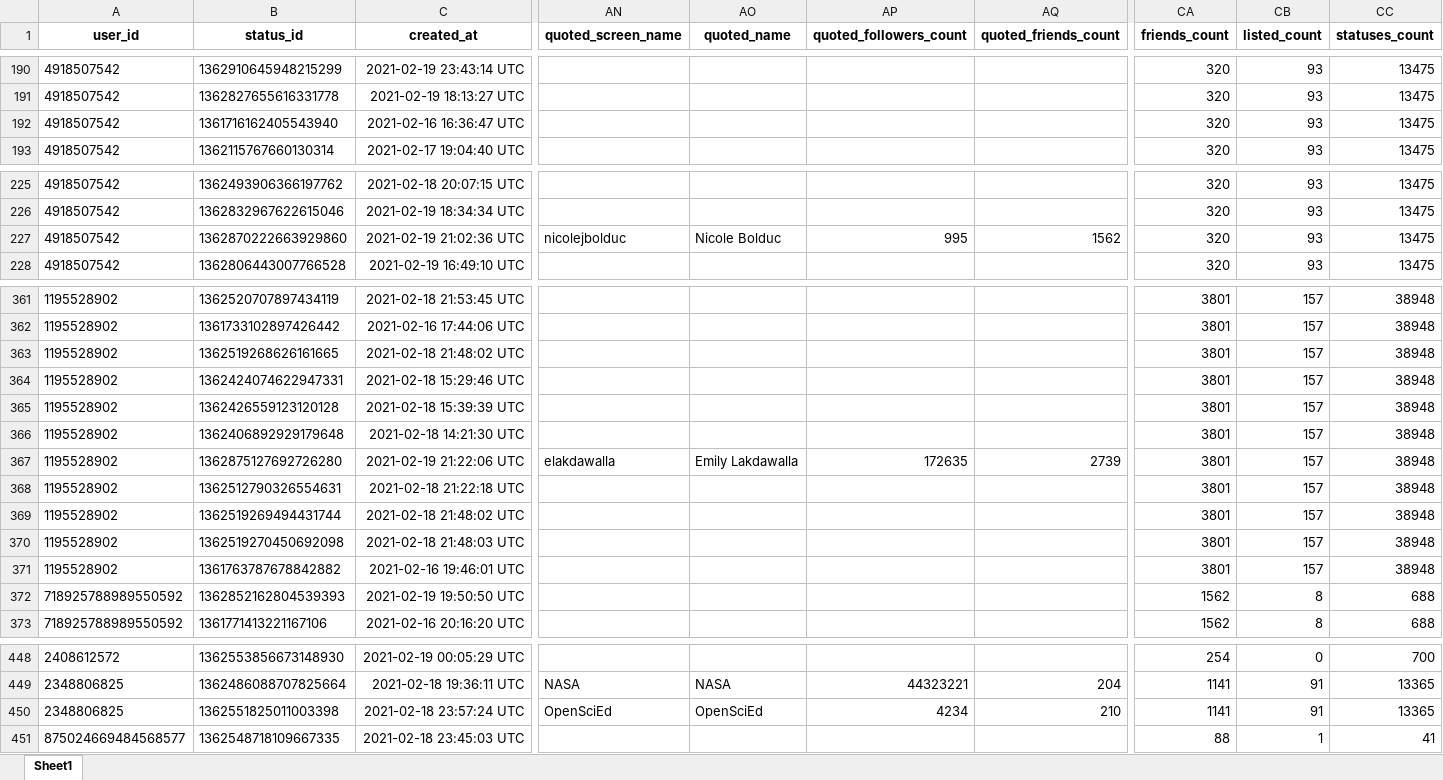
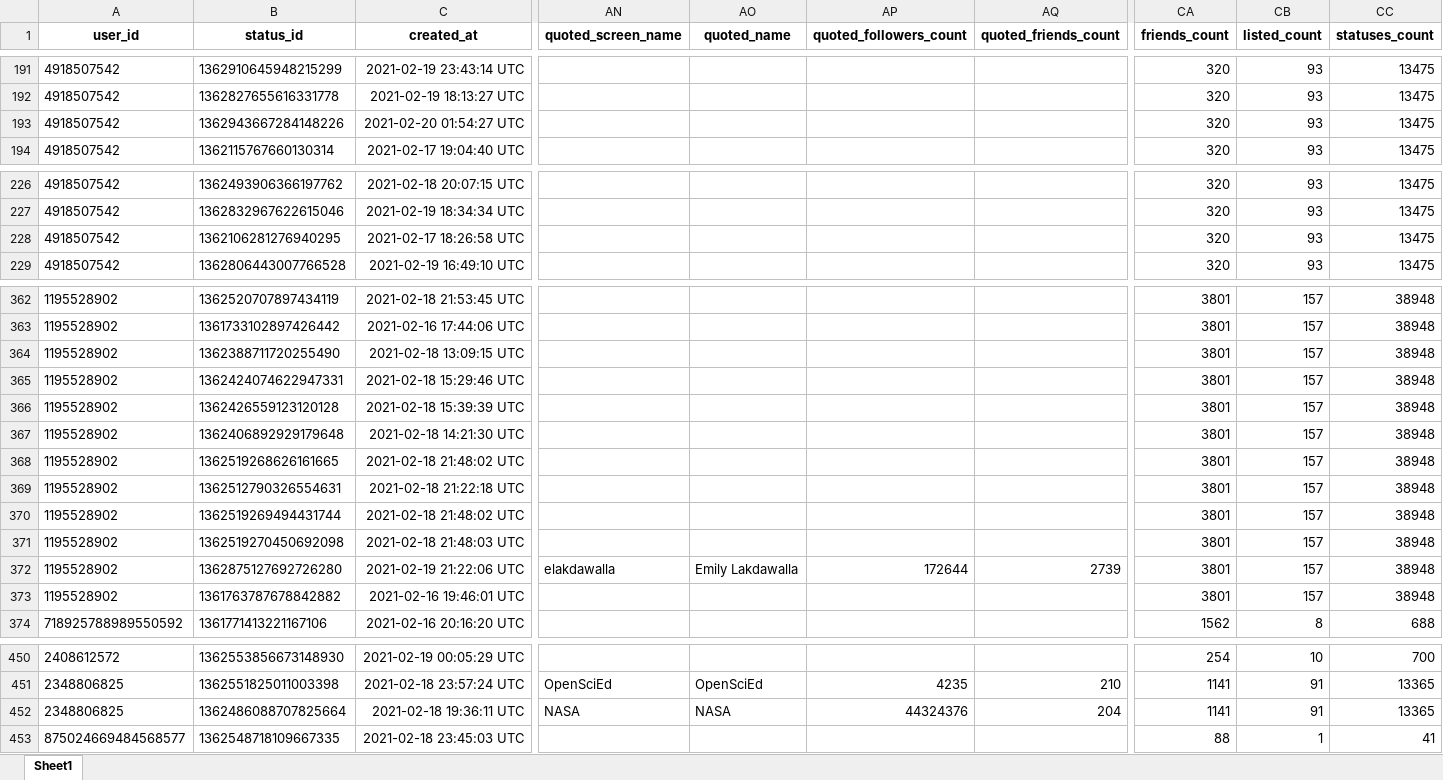
Before and after one commit to sbkellogg/eci-588, an Excel workbook: unit-2/data/ngss_tweets.xlsx, sheet Sheet1, drawn as a sheet; only a part is shown, gaps mark what is left out; values as stored, in another font and other column widths than the file's, no borders; removed rows and columns are numbered as before the commit, all else as after; rows hold the shown columns only; the diff covers the shown part only; the diff names each change by its address in the sheet, - before the commit and + after, or states it on an @@ line.

```diff
--- a/unit-2/data/ngss_tweets.xlsx (sheet Sheet1)
+++ b/unit-2/data/ngss_tweets.xlsx (sheet Sheet1)
-row 192: 4918507542 | 1361716162405543940 | 2021-02-16 16:36:47 UTC |  |  |  |  | 320 | 93 | 13475
@@ row 185 moved to row 193: 4918507542 @@
@@ row 227 moved to row 241: 4918507542 @@
+row 228: 4918507542 | 1362106281276940295 | 2021-02-17 18:26:58 UTC |  |  |  |  | 320 | 93 | 13475
@@ row 355 moved to row 364: 1195528902 @@
-row 367: 1195528902 | 1362875127692726280 | 2021-02-19 21:22:06 UTC | elakdawalla | Emily Lakdawalla | 172635 | 2739 | 3801 | 157 | 38948
@@ row 363 moved to row 368: 1195528902 @@
+row 372: 1195528902 | 1362875127692726280 | 2021-02-19 21:22:06 UTC | elakdawalla | Emily Lakdawalla | 172644 | 2739 | 3801 | 157 | 38948
@@ row 372 moved to row 380: 718925788989550592 @@
-CB450 (listed_count): 0
+CB450 (listed_count): 10
-row 449: 2348806825 | 1362486088707825664 | 2021-02-18 19:36:11 UTC | NASA | NASA | 44323221 | 204 | 1141 | 91 | 13365
-AP451 (quoted_followers_count): 4234
+AP451 (quoted_followers_count): 4235
+row 452: 2348806825 | 1362486088707825664 | 2021-02-18 19:36:11 UTC | NASA | NASA | 44324376 | 204 | 1141 | 91 | 13365
```
Also changed, not shown: 11 added rows, 10 removed rows, 45 moved rows and 249 edited cells elsewhere in this sheet, unit-2/data/csss_tweets.xlsx, 3 other files.
